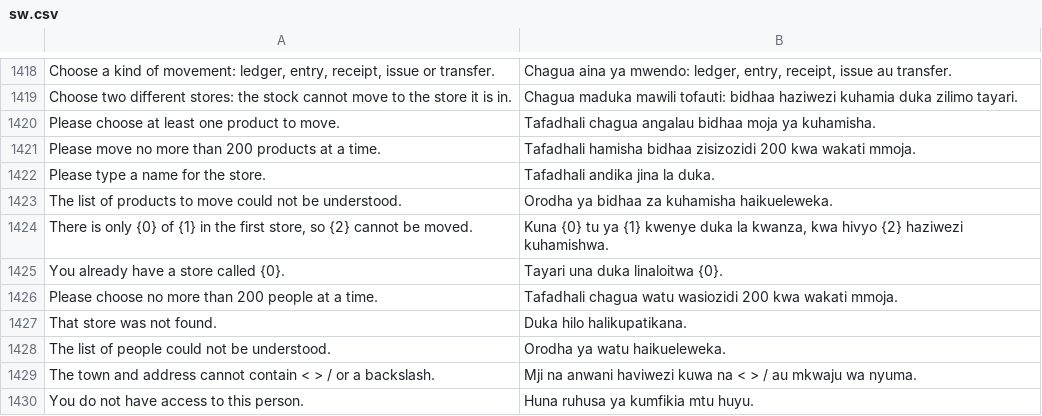
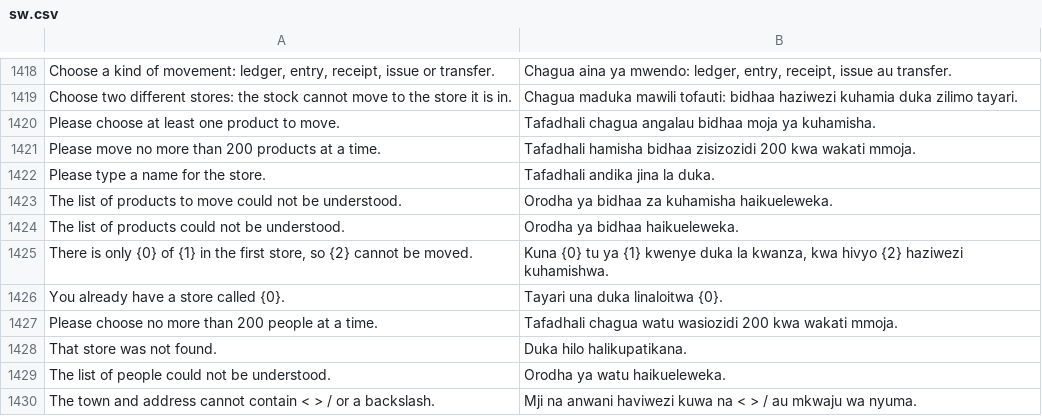
Before and after one commit to MurzakTech/Murzak-PoS-Backend, a CSV file: murzak_pos/translations/sw.csv, drawn as a sheet; only a part is shown, gaps mark what is left out; the shorter side is filled out with more unchanged rows.

```diff
--- a/murzak_pos/translations/sw.csv
+++ b/murzak_pos/translations/sw.csv
@@ -1450,2 +1450,3 @@
 "The list of products to move could not be understood.","Orodha ya bidhaa za kuhamisha haikueleweka."
+"The list of products could not be understood.","Orodha ya bidhaa haikueleweka."
 "There is only {0} of {1} in the first store, so {2} cannot be moved.","Kuna {0} tu ya {1} kwenye duka la kwanza, kwa hivyo {2} haziwezi kuhamishwa."
```
Also changed, not shown: 1 other file.
